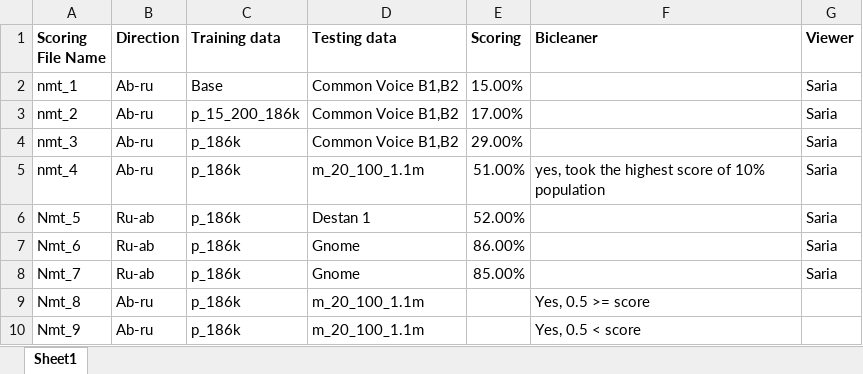
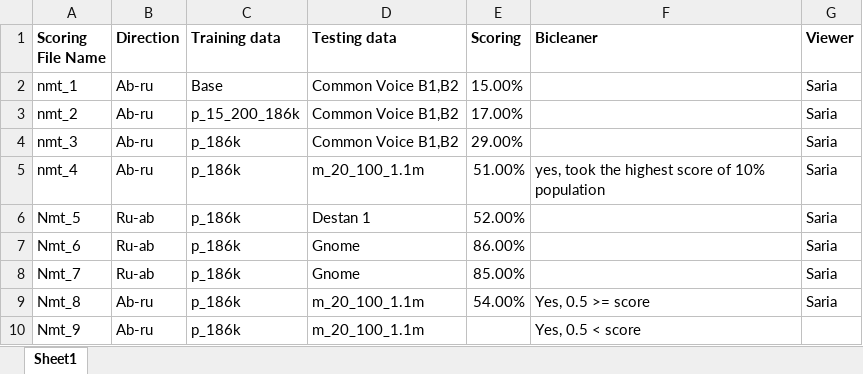
Before and after one commit to danielinux7/anana, an Excel workbook: nmt/stats/nmt_score.xlsx, sheet Sheet1, drawn as a sheet; values as stored, in another font and other column widths than the file's, no borders; the diff names each change by its address in the sheet, - before the commit and + after, or states it on an @@ line.

```diff
--- a/nmt/stats/nmt_score.xlsx (sheet Sheet1)
+++ b/nmt/stats/nmt_score.xlsx (sheet Sheet1)
-E9 (Scoring): (empty)
+E9 (Scoring): 54.00%
-G9 (Viewer): (empty)
+G9 (Viewer): Saria
```
Also changed, not shown: nmt/stats/nmt_8.xlsx.
